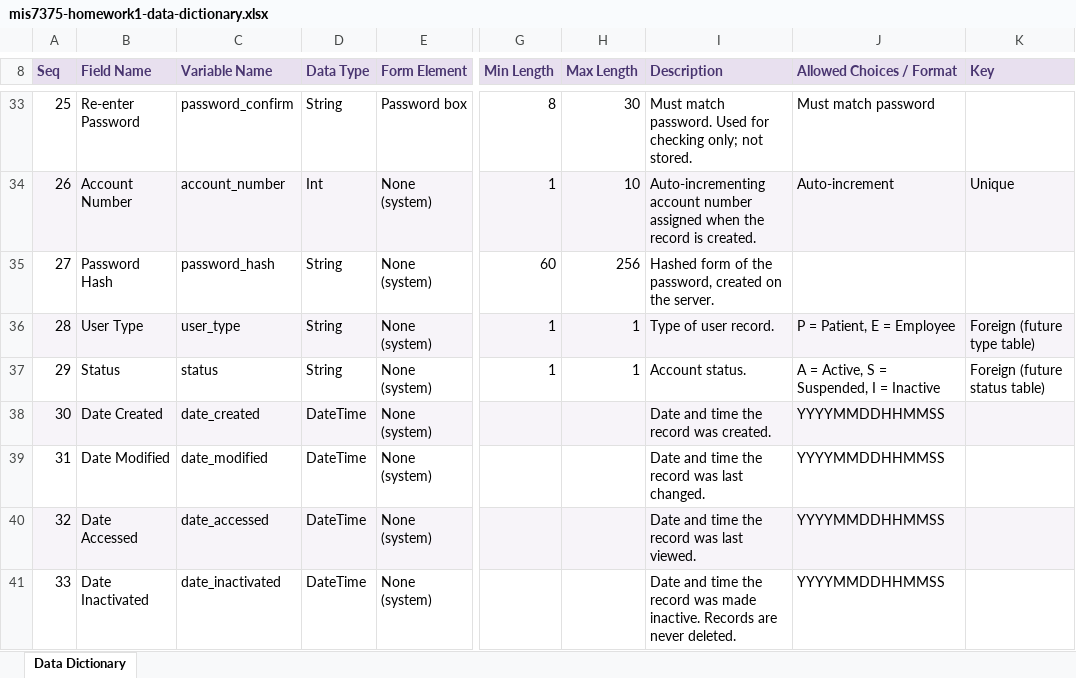
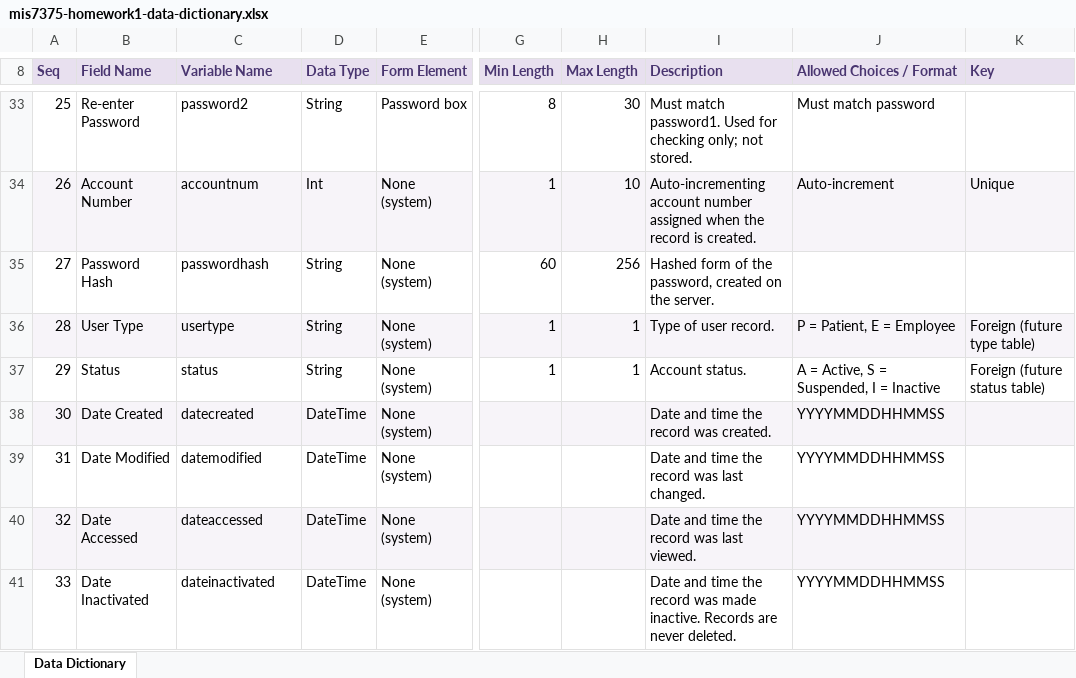
Before and after one commit to bbnwabuo/bbnwabuo.github.io, an Excel workbook: mis7375/homework1/mis7375-homework1-data-dictionary.xlsx, sheet Data Dictionary, drawn as a sheet; only a part is shown, gaps mark what is left out; values as stored, in another font and other column widths than the file's, no borders; charts and pictures not drawn; the diff covers the shown part only; the diff names each change by its address in the sheet, - before the commit and + after, or states it on an @@ line.

Commit message:
Add Homework 1 patient registration form
Adds the Bayou City Family Health patient registration form, thank-you page, stylesheet, logo, diagram (PNG and draw.io), and data dictionary.

```diff
--- a/mis7375/homework1/mis7375-homework1-data-dictionary.xlsx (sheet Data Dictionary)
+++ b/mis7375/homework1/mis7375-homework1-data-dictionary.xlsx (sheet Data Dictionary)
-C33 (Variable Name): password_confirm
+C33 (Variable Name): password2
-I33 (Description): Must match password. Used for…
+I33 (Description): Must match password1. Used for…
-C34 (Variable Name): account_number
+C34 (Variable Name): accountnum
-C35 (Variable Name): password_hash
+C35 (Variable Name): passwordhash
-C36 (Variable Name): user_type
+C36 (Variable Name): usertype
-C38 (Variable Name): date_created
+C38 (Variable Name): datecreated
-C39 (Variable Name): date_modified
+C39 (Variable Name): datemodified
-C40 (Variable Name): date_accessed
+C40 (Variable Name): dateaccessed
-C41 (Variable Name): date_inactivated
+C41 (Variable Name): dateinactivated
```
Also changed, not shown: 17 edited cells elsewhere in this sheet, charts or pictures, 6 other files.
